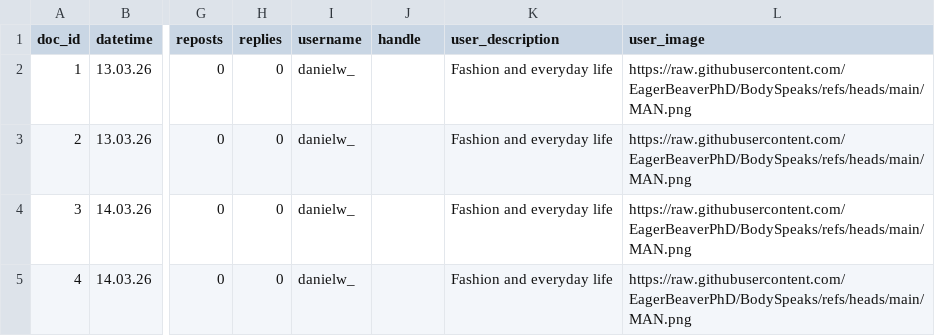
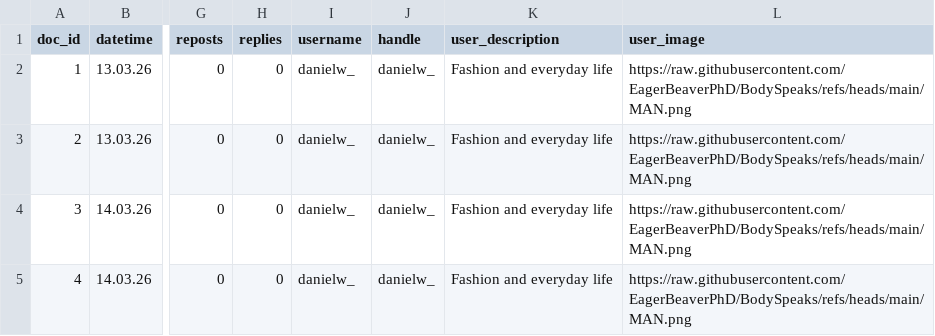
Before and after one commit to EagerBeaverPhD/BodySpeaks, a CSV file: Man.csv, drawn as a sheet; only a part is shown, gaps mark what is left out; the diff names each change by its address in the sheet, - before the commit and + after, or states it on an @@ line.

Commit message:
Update Man.csv

```diff
--- a/Man.csv
+++ b/Man.csv
-J2:J5 (handle): (empty)
+J2:J5 (handle): danielw_
```
